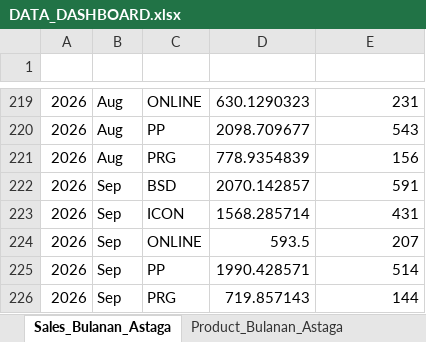
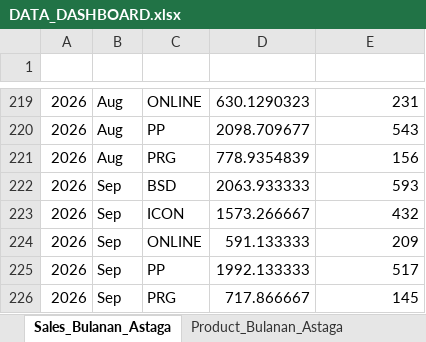
Before and after one commit to depocell/dashboard, an Excel workbook: DATA_DASHBOARD.xlsx, sheet Sales_Bulanan_Astaga, drawn as a sheet; only a part is shown, gaps mark what is left out; values as stored, in another font and other column widths than the file's, no borders; the diff names each change by its address in the sheet, - before the commit and + after, or states it on an @@ line.

```diff
--- a/DATA_DASHBOARD.xlsx (sheet Sales_Bulanan_Astaga)
+++ b/DATA_DASHBOARD.xlsx (sheet Sales_Bulanan_Astaga)
-D222 (Daily Trx): 2070.142857
+D222 (Daily Trx): 2063.933333
-E222 (Daily Member): 591
+E222 (Daily Member): 593
-D223 (Daily Trx): 1568.285714
+D223 (Daily Trx): 1573.266667
-E223 (Daily Member): 431
+E223 (Daily Member): 432
-D224 (Daily Trx): 593.5
+D224 (Daily Trx): 591.133333
-E224 (Daily Member): 207
+E224 (Daily Member): 209
-D225 (Daily Trx): 1990.428571
+D225 (Daily Trx): 1992.133333
-E225 (Daily Member): 514
+E225 (Daily Member): 517
-D226 (Daily Trx): 719.857143
+D226 (Daily Trx): 717.866667
-E226 (Daily Member): 144
+E226 (Daily Member): 145
```
Also changed, not shown: sheet Agen_Astaga, sheet Product_Bulanan_Astaga.
